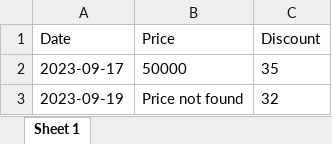
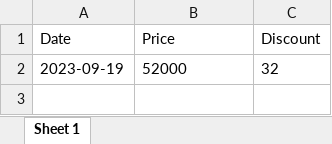
Before and after one commit to eledah/pmonitor, an Excel workbook: items/زیرپوش رکابی مردانه امیدنو.xlsx, sheet Sheet 1, drawn as a sheet; values as stored, in another font and other column widths than the file's, no borders; removed rows and columns are numbered as before the commit, all else as after; the diff names each change by its address in the sheet, - before the commit and + after, or states it on an @@ line.

```diff
--- a/items/زیرپوش رکابی مردانه امیدنو.xlsx (sheet Sheet 1)
+++ b/items/زیرپوش رکابی مردانه امیدنو.xlsx (sheet Sheet 1)
-row 2: 2023-09-17 | 50000 | 35
-B2 (Price): Price not found
+B2 (Price): 52000
```
Also changed, not shown: items/خیار شور سالی - 1.5 کیلوگرم.xlsx, items/فلش مموری کوئین تک.xlsx, 41 other files.
